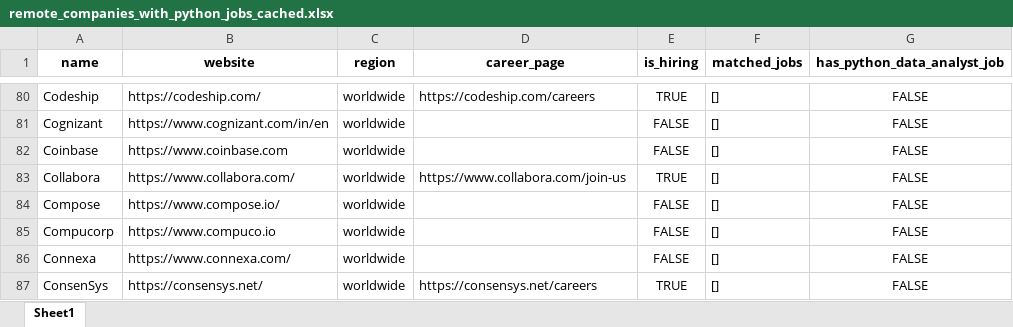
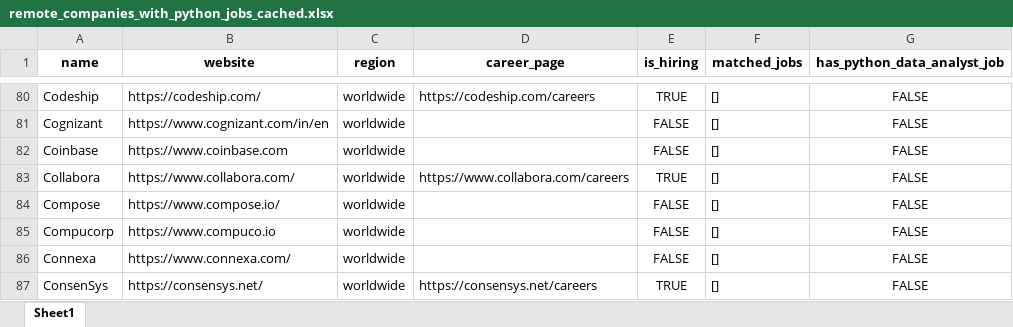
Before and after one commit to ChiaraVan1/remote-job-monitor, an Excel workbook: remote_companies_with_python_jobs_cached.xlsx, sheet Sheet1, drawn as a sheet; only a part is shown, gaps mark what is left out; values as stored, in another font and other column widths than the file's, no borders; the diff covers the shown part only; the diff names each change by its address in the sheet, - before the commit and + after, or states it on an @@ line.

```diff
--- a/remote_companies_with_python_jobs_cached.xlsx (sheet Sheet1)
+++ b/remote_companies_with_python_jobs_cached.xlsx (sheet Sheet1)
-D83 (career_page): https://www.collabora.com/join-us
+D83 (career_page): https://www.collabora.com/careers
```
Also changed, not shown: 16 edited cells elsewhere in this sheet, 1 other file.
